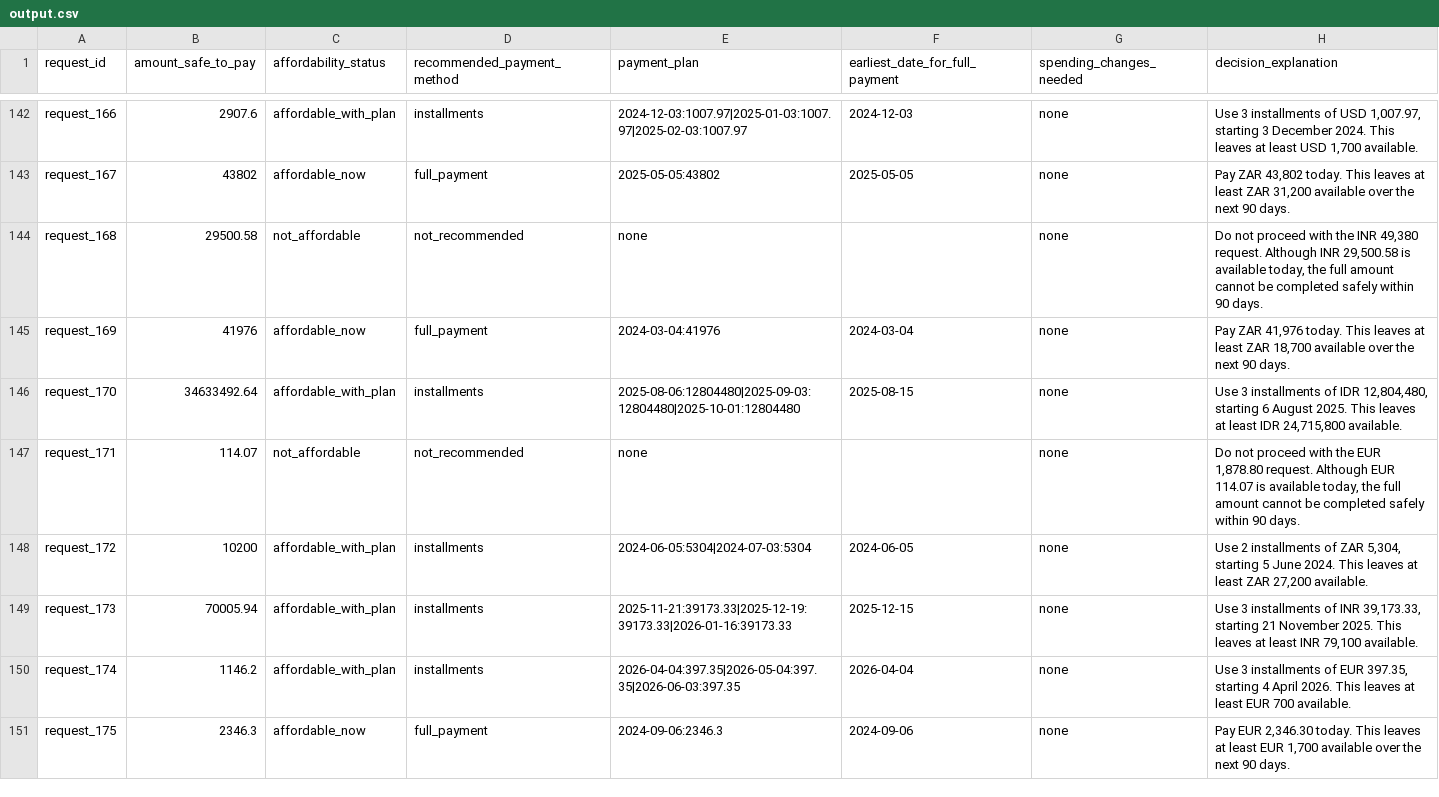
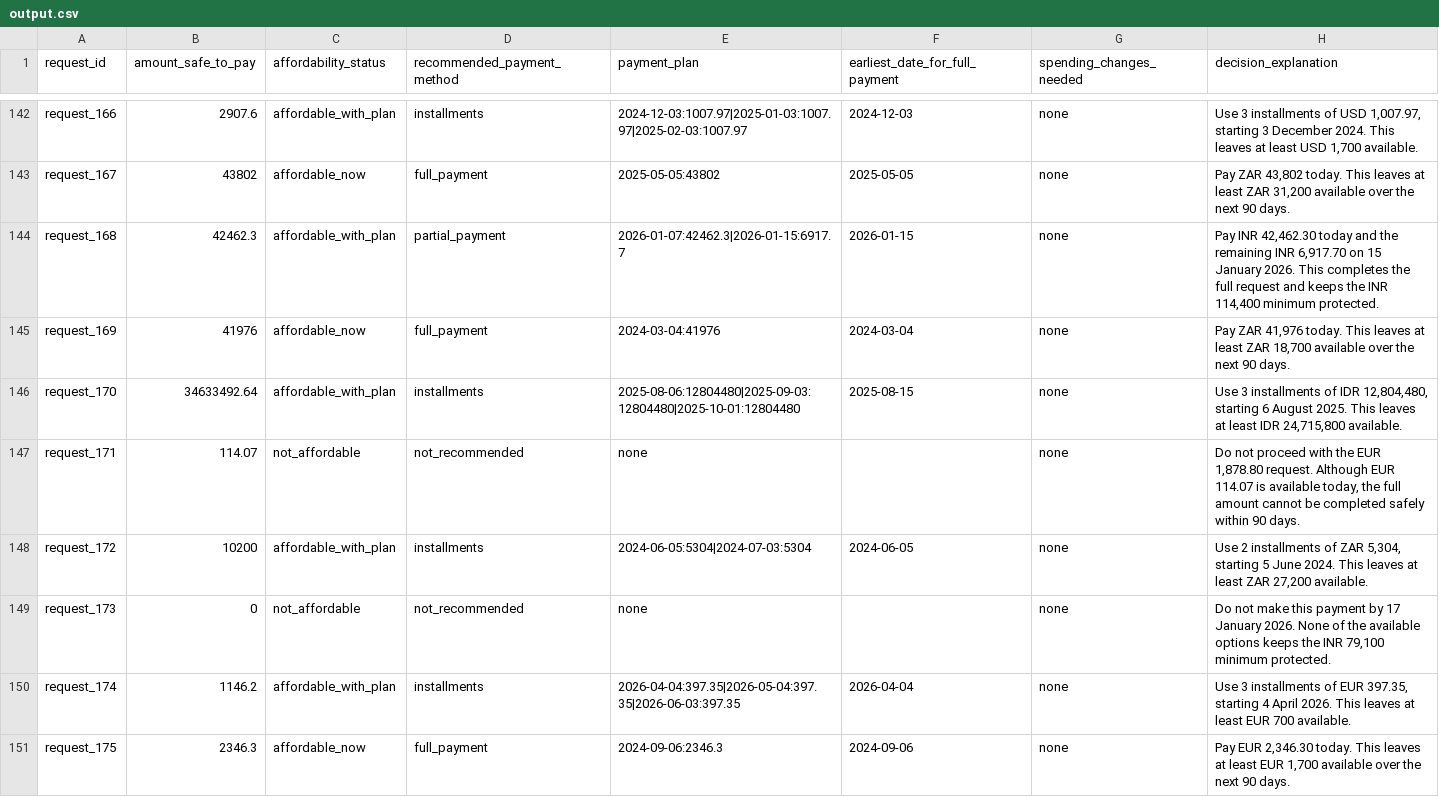
Before and after one commit to PoovarasanMoorthy29/hackerrank-orchestrate-september26, a CSV file: output.csv, drawn as a sheet; only a part is shown, gaps mark what is left out; the diff covers the shown part only.

```diff
--- a/output.csv
+++ b/output.csv
@@ -143,3 +143,3 @@ request_166,2907.6,affordable_with_plan,installments,2024-12-03:1007.97|2025-01-
 request_167,43802,affordable_now,full_payment,2025-05-05:43802,2025-05-05,none,"Pay ZAR 43,802 today. This leaves at least ZAR 31,200 available over the next 90 days."
-request_168,29500.58,not_affordable,not_recommended,none,,none,"Do not proceed with the INR 49,380 request. Although INR 29,500.58 is available today, the full amount cannot be completed safely within 90 days."
+request_168,42462.3,affordable_with_plan,partial_payment,2026-01-07:42462.3|2026-01-15:6917.7,2026-01-15,none,"Pay INR 42,462.30 today and the remaining INR 6,917.70 on 15 January 2026. This completes the full request and keeps the INR 114,400 minimum protected."
 request_169,41976,affordable_now,full_payment,2024-03-04:41976,2024-03-04,none,"Pay ZAR 41,976 today. This leaves at least ZAR 18,700 available over the next 90 days."
@@ -148,3 +148,3 @@ request_171,114.07,not_affordable,not_recommended,none,,none,"Do not proceed wit
 request_172,10200,affordable_with_plan,installments,2024-06-05:5304|2024-07-03:5304,2024-06-05,none,"Use 2 installments of ZAR 5,304, starting 5 June 2024. This leaves at least ZAR 27,200 available."
-request_173,70005.94,affordable_with_plan,installments,2025-11-21:39173.33|2025-12-19:39173.33|2026-01-16:39173.33,2025-12-15,none,"Use 3 installments of INR 39,173.33, starting 21 November 2025. This leaves at least INR 79,100 available."
+request_173,0,not_affordable,not_recommended,none,,none,"Do not make this payment by 17 January 2026. None of the available options keeps the INR 79,100 minimum protected."
 request_174,1146.2,affordable_with_plan,installments,2026-04-04:397.35|2026-05-04:397.35|2026-06-03:397.35,2026-04-04,none,"Use 3 installments of EUR 397.35, starting 4 April 2026. This leaves at least EUR 700 available."
```
Also changed, not shown: 85 edited cells elsewhere in this file, 31 other files.
